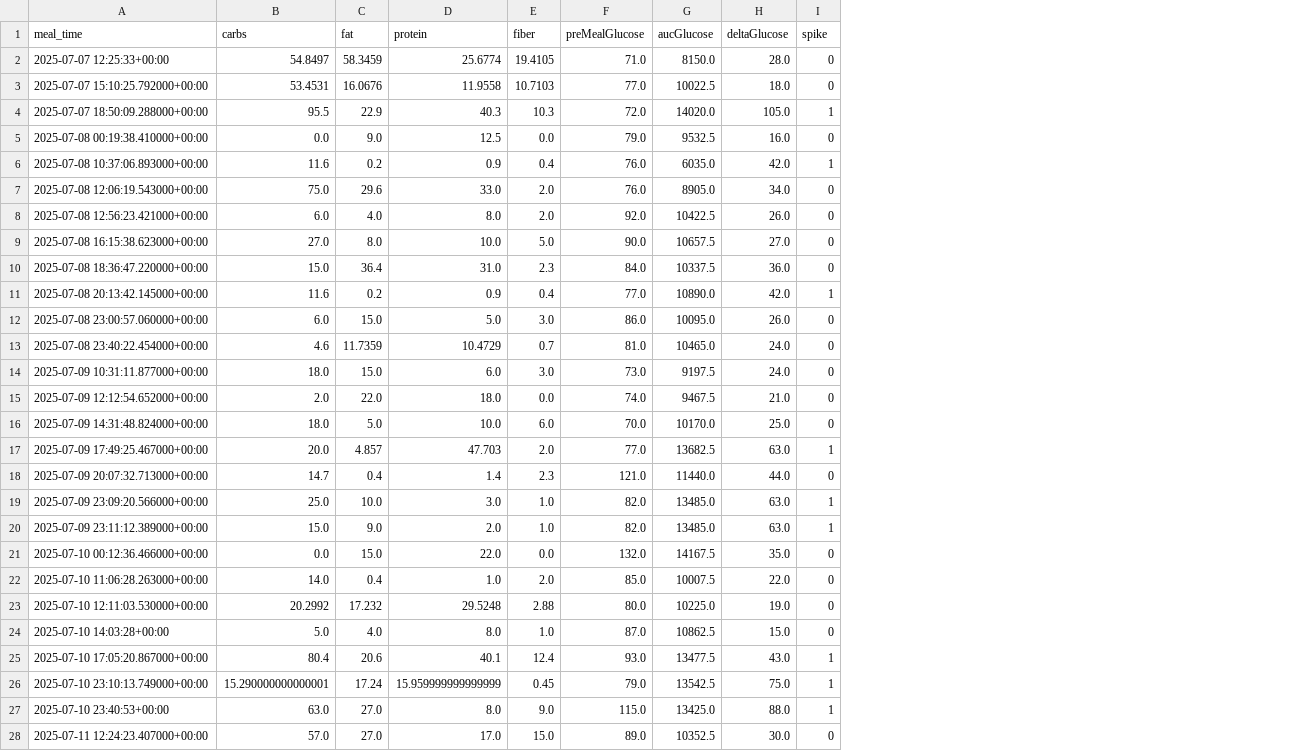
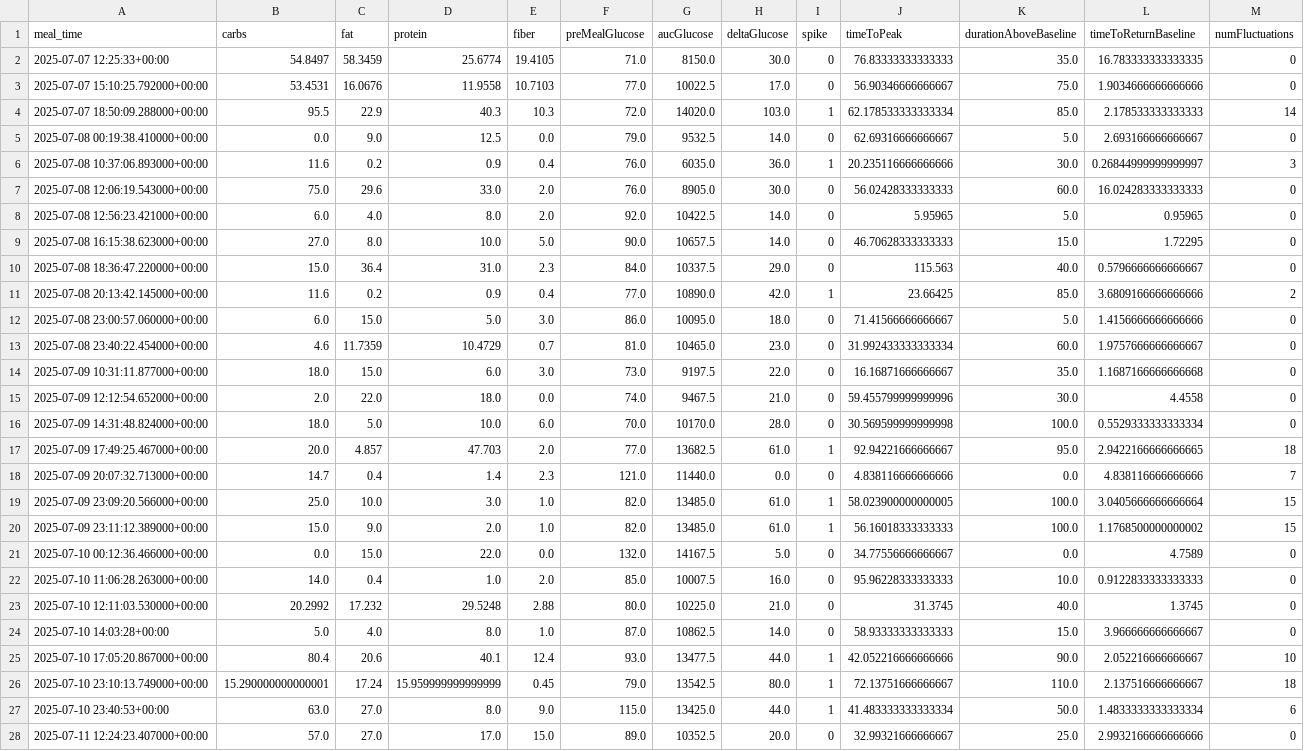
Before and after one commit to natlydrad/HealthCopilot, a CSV file: HealthCopilot/MealEvents.csv, drawn as a sheet; only a part is shown; the diff covers the shown part only; the diff names each change by its address in the sheet, - before the commit and + after, or states it on an @@ line.

Commit message:
🥙 More meal metrics for Meals.csv

```diff
--- a/HealthCopilot/MealEvents.csv
+++ b/HealthCopilot/MealEvents.csv
+column J (timeToPeak), rows 2-28: 76.83333333333333 | 56.90346666666667 | 62.178533333333334 | 62.69316666666667 | 20.235116666666666 | 56.02428333333333 | 5.95965 | 46.70628333333333 | 115.563 | 23.66425 | 71.41566666666667 | 31.992433333333334 | 16.16871666666667 | 59.455799999999996 | 30.569599999999998 | 92.94221666666667 | 4.838116666666666 | 58.023900000000005 | 56.16018333333333 | 34.77556666666667 | 95.96228333333333 | 31.3745 | 58.93333333333333 | 42.052216666666666 | 72.13751666666667 | 41.483333333333334 | 32.99321666666667
+column K (durationAboveBaseline), rows 2-28: 35.0 | 75.0 | 85.0 | 5.0 | 30.0 | 60.0 | 5.0 | 15.0 | 40.0 | 85.0 | 5.0 | 60.0 | 35.0 | 30.0 | 100.0 | 95.0 | 0.0 | 100.0 | 100.0 | 0.0 | 10.0 | 40.0 | 15.0 | 90.0 | 110.0 | 50.0 | 25.0
+column L (timeToReturnBaseline), rows 2-28: 16.783333333333335 | 1.9034666666666666 | 2.178533333333333 | 2.693166666666667 | 0.26844999999999997 | 16.024283333333333 | 0.95965 | 1.72295 | 0.5796666666666667 | 3.6809166666666666 | 1.4156666666666666 | 1.9757666666666667 | 1.1687166666666668 | 4.4558 | 0.5529333333333334 | 2.9422166666666665 | 4.838116666666666 | 3.0405666666666664 | 1.1768500000000002 | 4.7589 | 0.9122833333333333 | 1.3745 | 3.966666666666667 | 2.052216666666667 | 2.137516666666667 | 1.4833333333333334 | 2.9932166666666666
+column M (numFluctuations), rows 2-28: 0 | 0 | 14 | 0 | 3 | 0 | 0 | 0 | 0 | 2 | 0 | 0 | 0 | 0 | 0 | 18 | 7 | 15 | 15 | 0 | 0 | 0 | 0 | 10 | 18 | 6 | 0
-H2 (deltaGlucose): 28.0
+H2 (deltaGlucose): 30.0
-H3 (deltaGlucose): 18.0
+H3 (deltaGlucose): 17.0
-H4 (deltaGlucose): 105.0
+H4 (deltaGlucose): 103.0
-H5 (deltaGlucose): 16.0
+H5 (deltaGlucose): 14.0
-H6 (deltaGlucose): 42.0
+H6 (deltaGlucose): 36.0
-H7 (deltaGlucose): 34.0
+H7 (deltaGlucose): 30.0
-H8 (deltaGlucose): 26.0
+H8 (deltaGlucose): 14.0
-H9 (deltaGlucose): 27.0
+H9 (deltaGlucose): 14.0
-H10 (deltaGlucose): 36.0
+H10 (deltaGlucose): 29.0
-H12 (deltaGlucose): 26.0
+H12 (deltaGlucose): 18.0
-H13 (deltaGlucose): 24.0
+H13 (deltaGlucose): 23.0
-H14 (deltaGlucose): 24.0
+H14 (deltaGlucose): 22.0
-H16 (deltaGlucose): 25.0
+H16 (deltaGlucose): 28.0
-H17 (deltaGlucose): 63.0
+H17 (deltaGlucose): 61.0
-H18 (deltaGlucose): 44.0
+H18 (deltaGlucose): 0.0
-H19:H20 (deltaGlucose): 63.0
+H19:H20 (deltaGlucose): 61.0
-H21 (deltaGlucose): 35.0
+H21 (deltaGlucose): 5.0
-H22 (deltaGlucose): 22.0
+H22 (deltaGlucose): 16.0
-H23 (deltaGlucose): 19.0
+H23 (deltaGlucose): 21.0
-H24 (deltaGlucose): 15.0
+H24 (deltaGlucose): 14.0
-H25 (deltaGlucose): 43.0
+H25 (deltaGlucose): 44.0
-H26 (deltaGlucose): 75.0
+H26 (deltaGlucose): 80.0
-H27 (deltaGlucose): 88.0
+H27 (deltaGlucose): 44.0
-H28 (deltaGlucose): 30.0
+H28 (deltaGlucose): 20.0
```
Also changed, not shown: 102 edited cells elsewhere in this file, 7 other files.
